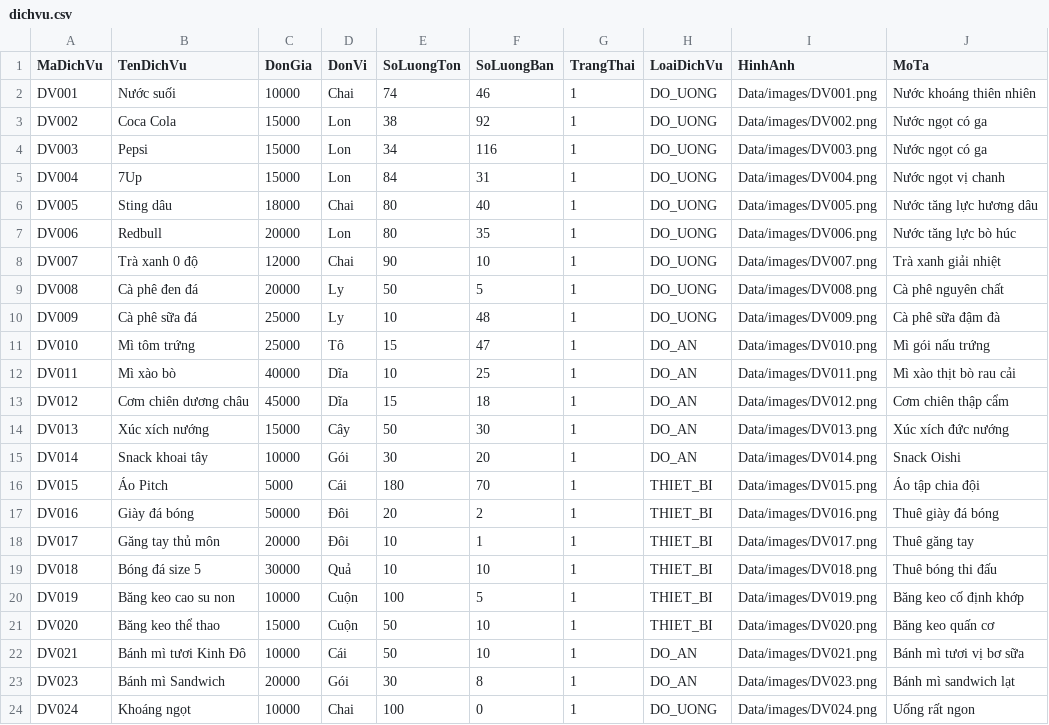
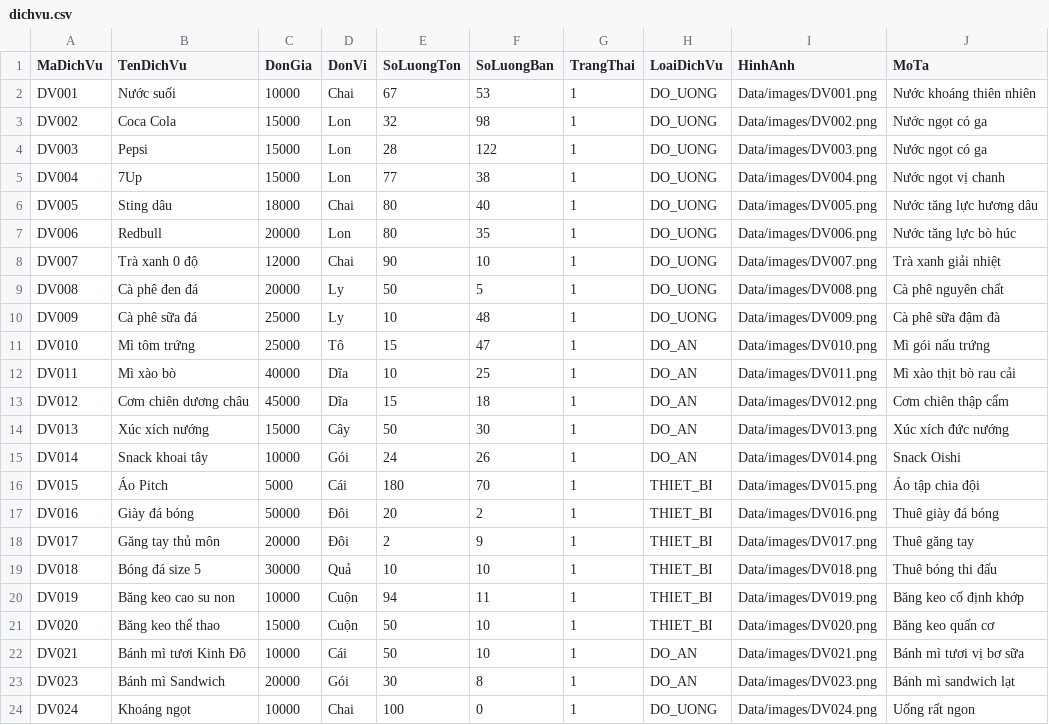
Before and after one commit to ThuongLVT/PBL2-, a CSV file: Data/dichvu.csv, drawn as a sheet.

```diff
--- a/Data/dichvu.csv
+++ b/Data/dichvu.csv
@@ -1,6 +1,6 @@
 MaDichVu,TenDichVu,DonGia,DonVi,SoLuongTon,SoLuongBan,TrangThai,LoaiDichVu,HinhAnh,MoTa
-DV001,Nước suối,10000,Chai,74,46,1,DO_UONG,Data/images/DV001.png,Nước khoáng thiên nhiên
-DV002,Coca Cola,15000,Lon,38,92,1,DO_UONG,Data/images/DV002.png,Nước ngọt có ga
-DV003,Pepsi,15000,Lon,34,116,1,DO_UONG,Data/images/DV003.png,Nước ngọt có ga
-DV004,7Up,15000,Lon,84,31,1,DO_UONG,Data/images/DV004.png,Nước ngọt vị chanh
+DV001,Nước suối,10000,Chai,67,53,1,DO_UONG,Data/images/DV001.png,Nước khoáng thiên nhiên
+DV002,Coca Cola,15000,Lon,32,98,1,DO_UONG,Data/images/DV002.png,Nước ngọt có ga
+DV003,Pepsi,15000,Lon,28,122,1,DO_UONG,Data/images/DV003.png,Nước ngọt có ga
+DV004,7Up,15000,Lon,77,38,1,DO_UONG,Data/images/DV004.png,Nước ngọt vị chanh
 DV005,Sting dâu,18000,Chai,80,40,1,DO_UONG,Data/images/DV005.png,Nước tăng lực hương dâu
@@ -14,8 +14,8 @@ DV012,Cơm chiên dương châu,45000,Dĩa,15,18,1,DO_AN,Data/images/DV012.png,C
 DV013,Xúc xích nướng,15000,Cây,50,30,1,DO_AN,Data/images/DV013.png,Xúc xích đức nướng
-DV014,Snack khoai tây,10000,Gói,30,20,1,DO_AN,Data/images/DV014.png,Snack Oishi
+DV014,Snack khoai tây,10000,Gói,24,26,1,DO_AN,Data/images/DV014.png,Snack Oishi
 DV015,Áo Pitch,5000,Cái,180,70,1,THIET_BI,Data/images/DV015.png,Áo tập chia đội
 DV016,Giày đá bóng,50000,Đôi,20,2,1,THIET_BI,Data/images/DV016.png,Thuê giày đá bóng
-DV017,Găng tay thủ môn,20000,Đôi,10,1,1,THIET_BI,Data/images/DV017.png,Thuê găng tay
+DV017,Găng tay thủ môn,20000,Đôi,2,9,1,THIET_BI,Data/images/DV017.png,Thuê găng tay
 DV018,Bóng đá size 5,30000,Quả,10,10,1,THIET_BI,Data/images/DV018.png,Thuê bóng thi đấu
-DV019,Băng keo cao su non,10000,Cuộn,100,5,1,THIET_BI,Data/images/DV019.png,Băng keo cố định khớp
+DV019,Băng keo cao su non,10000,Cuộn,94,11,1,THIET_BI,Data/images/DV019.png,Băng keo cố định khớp
 DV020,Băng keo thể thao,15000,Cuộn,50,10,1,THIET_BI,Data/images/DV020.png,Băng keo quấn cơ
```
Also changed, not shown: Data/datsan.csv, Data/donhangdichvu.csv, 12 other files.
